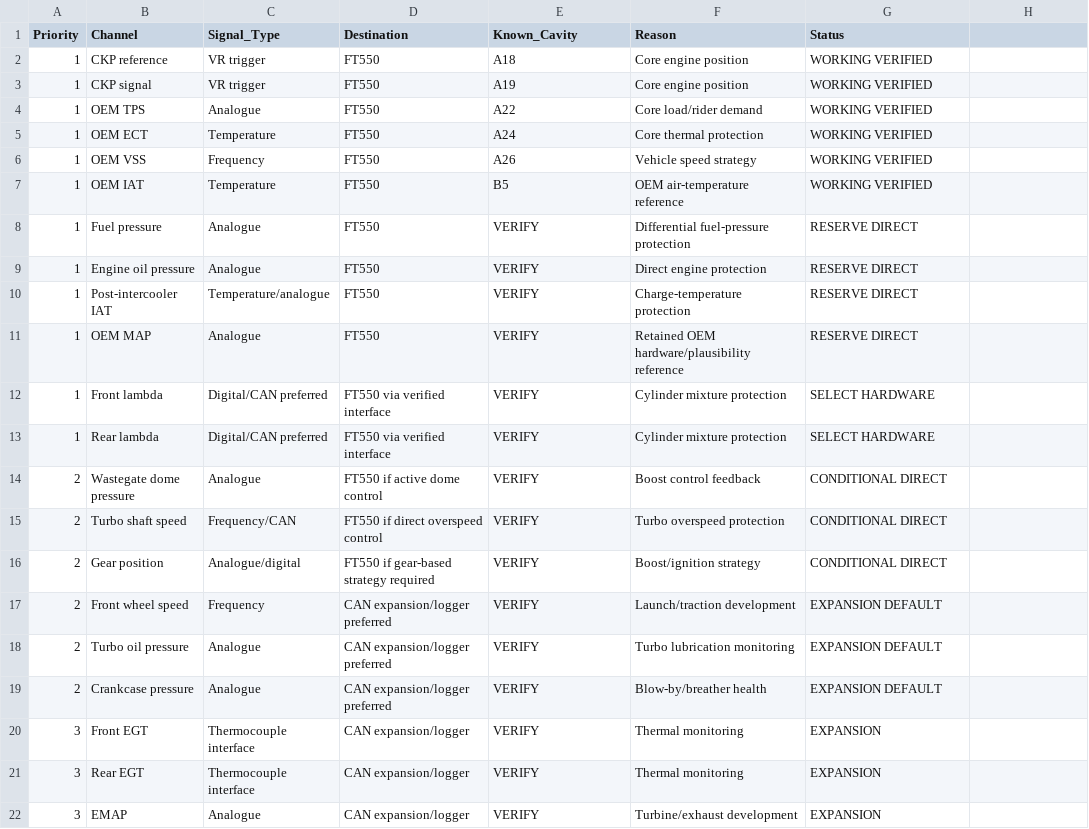
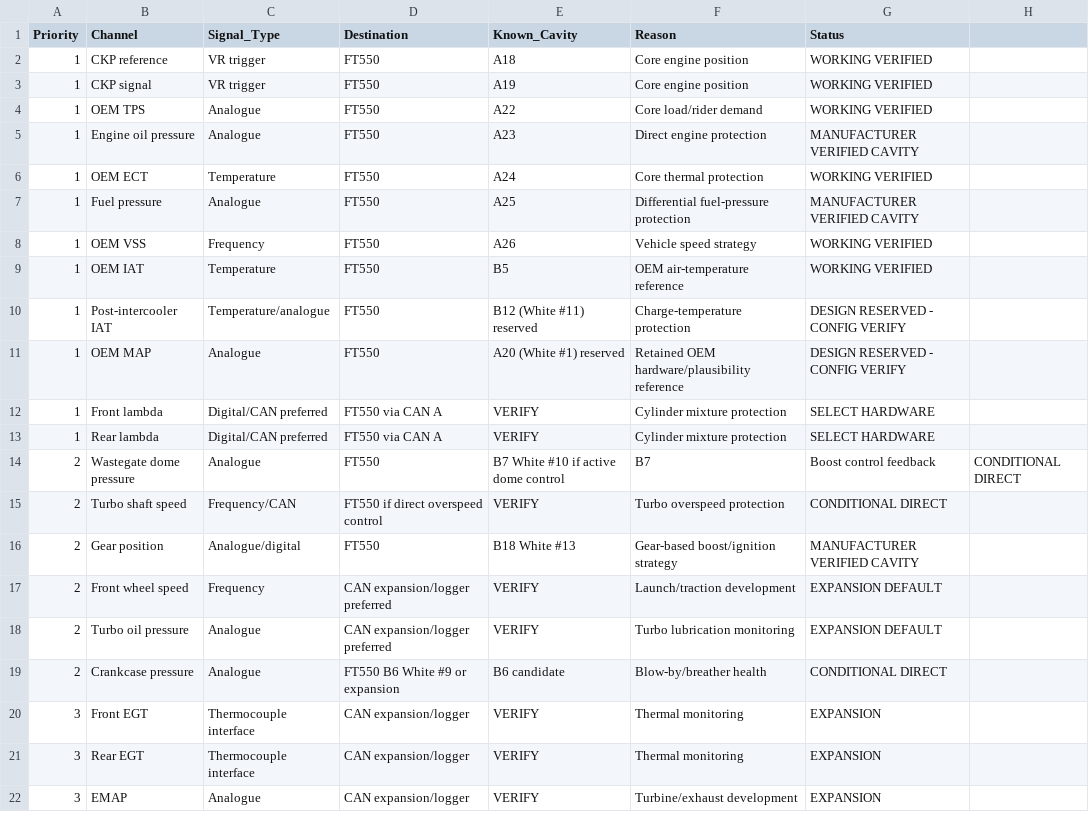
Before and after one commit to sawilso81-M8Cycle/Turbo-Vrod-Fueltec-550-Setup, a CSV file: docs/Sensor-Expansion/FT550-Input-Allocation.csv, drawn as a sheet; only a part is shown.

Commit message:
Freeze verified FT550 protection input cavities

```diff
--- a/docs/Sensor-Expansion/FT550-Input-Allocation.csv
+++ b/docs/Sensor-Expansion/FT550-Input-Allocation.csv
@@ -4,17 +4,17 @@ Priority,Channel,Signal_Type,Destination,Known_Cavity,Reason,Status
 1,OEM TPS,Analogue,FT550,A22,Core load/rider demand,WORKING VERIFIED
+1,Engine oil pressure,Analogue,FT550,A23,Direct engine protection,MANUFACTURER VERIFIED CAVITY
 1,OEM ECT,Temperature,FT550,A24,Core thermal protection,WORKING VERIFIED
+1,Fuel pressure,Analogue,FT550,A25,Differential fuel-pressure protection,MANUFACTURER VERIFIED CAVITY
 1,OEM VSS,Frequency,FT550,A26,Vehicle speed strategy,WORKING VERIFIED
 1,OEM IAT,Temperature,FT550,B5,OEM air-temperature reference,WORKING VERIFIED
-1,Fuel pressure,Analogue,FT550,VERIFY,Differential fuel-pressure protection,RESERVE DIRECT
-1,Engine oil pressure,Analogue,FT550,VERIFY,Direct engine protection,RESERVE DIRECT
-1,Post-intercooler IAT,Temperature/analogue,FT550,VERIFY,Charge-temperature protection,RESERVE DIRECT
-1,OEM MAP,Analogue,FT550,VERIFY,Retained OEM hardware/plausibility reference,RESERVE DIRECT
-1,Front lambda,Digital/CAN preferred,FT550 via verified interface,VERIFY,Cylinder mixture protection,SELECT HARDWARE
-1,Rear lambda,Digital/CAN preferred,FT550 via verified interface,VERIFY,Cylinder mixture protection,SELECT HARDWARE
-2,Wastegate dome pressure,Analogue,FT550 if active dome control,VERIFY,Boost control feedback,CONDITIONAL DIRECT
+1,Post-intercooler IAT,Temperature/analogue,FT550,B12 (White #11) reserved,Charge-temperature protection,DESIGN RESERVED - CONFIG VERIFY
+1,OEM MAP,Analogue,FT550,A20 (White #1) reserved,Retained OEM hardware/plausibility reference,DESIGN RESERVED - CONFIG VERIFY
+1,Front lambda,Digital/CAN preferred,FT550 via CAN A,VERIFY,Cylinder mixture protection,SELECT HARDWARE
+1,Rear lambda,Digital/CAN preferred,FT550 via CAN A,VERIFY,Cylinder mixture protection,SELECT HARDWARE
+2,Wastegate dome pressure,Analogue,FT550,B7 White #10 if active dome control,B7,Boost control feedback,CONDITIONAL DIRECT
 2,Turbo shaft speed,Frequency/CAN,FT550 if direct overspeed control,VERIFY,Turbo overspeed protection,CONDITIONAL DIRECT
-2,Gear position,Analogue/digital,FT550 if gear-based strategy required,VERIFY,Boost/ignition strategy,CONDITIONAL DIRECT
+2,Gear position,Analogue/digital,FT550,B18 White #13,Gear-based boost/ignition strategy,MANUFACTURER VERIFIED CAVITY
 2,Front wheel speed,Frequency,CAN expansion/logger preferred,VERIFY,Launch/traction development,EXPANSION DEFAULT
 2,Turbo oil pressure,Analogue,CAN expansion/logger preferred,VERIFY,Turbo lubrication monitoring,EXPANSION DEFAULT
-2,Crankcase pressure,Analogue,CAN expansion/logger preferred,VERIFY,Blow-by/breather health,EXPANSION DEFAULT
+2,Crankcase pressure,Analogue,FT550 B6 White #9 or expansion, B6 candidate,Blow-by/breather health,CONDITIONAL DIRECT
 3,Front EGT,Thermocouple interface,CAN expansion/logger,VERIFY,Thermal monitoring,EXPANSION
```
